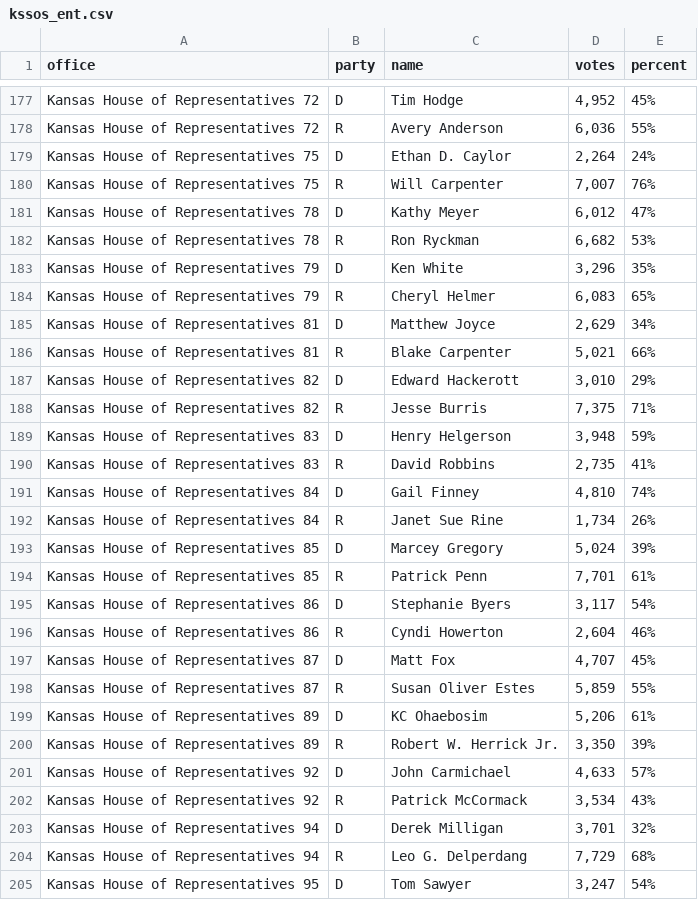
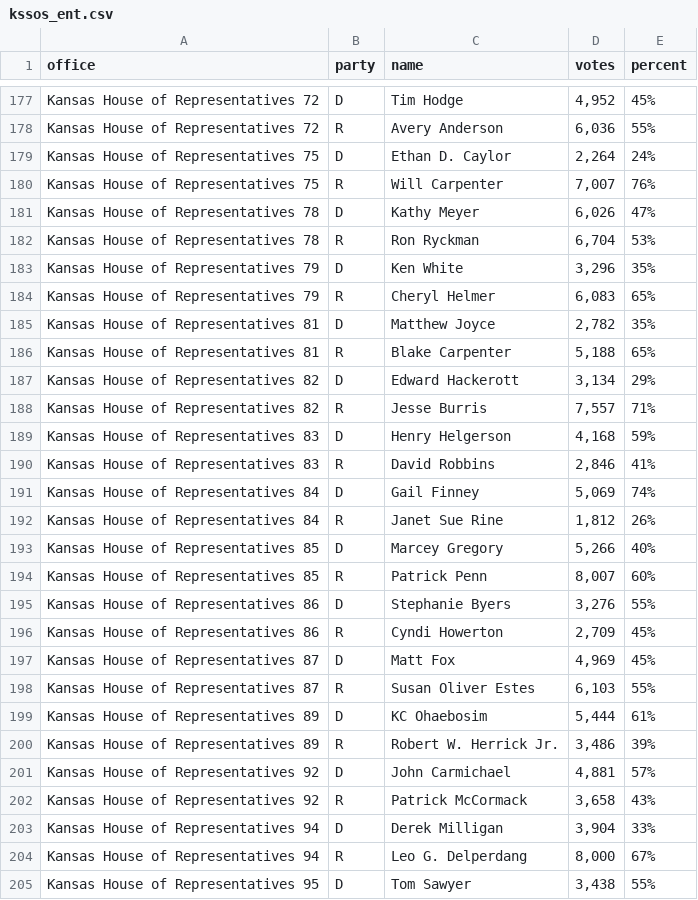
Before and after one commit to statedemocrats/ks-sos-unofficial-stats, a CSV file: kssos_ent.csv, drawn as a sheet; only a part is shown, gaps mark what is left out; the diff covers the shown part only.

```diff
--- a/kssos_ent.csv
+++ b/kssos_ent.csv
@@ -180,26 +180,26 @@ office,party,name,votes,percent
 "Kansas House of Representatives 75",R,"Will Carpenter","7,007",76%
-"Kansas House of Representatives 78",D,"Kathy Meyer","6,012",47%
-"Kansas House of Representatives 78",R,"Ron Ryckman","6,682",53%
+"Kansas House of Representatives 78",D,"Kathy Meyer","6,026",47%
+"Kansas House of Representatives 78",R,"Ron Ryckman","6,704",53%
 "Kansas House of Representatives 79",D,"Ken White","3,296",35%
 "Kansas House of Representatives 79",R,"Cheryl Helmer","6,083",65%
-"Kansas House of Representatives 81",D,"Matthew Joyce","2,629",34%
-"Kansas House of Representatives 81",R,"Blake Carpenter","5,021",66%
-"Kansas House of Representatives 82",D,"Edward Hackerott","3,010",29%
-"Kansas House of Representatives 82",R,"Jesse Burris","7,375",71%
-"Kansas House of Representatives 83",D,"Henry Helgerson","3,948",59%
-"Kansas House of Representatives 83",R,"David Robbins","2,735",41%
-"Kansas House of Representatives 84",D,"Gail Finney","4,810",74%
-"Kansas House of Representatives 84",R,"Janet Sue Rine","1,734",26%
-"Kansas House of Representatives 85",D,"Marcey Gregory","5,024",39%
-"Kansas House of Representatives 85",R,"Patrick Penn","7,701",61%
-"Kansas House of Representatives 86",D,"Stephanie Byers","3,117",54%
-"Kansas House of Representatives 86",R,"Cyndi Howerton","2,604",46%
-"Kansas House of Representatives 87",D,"Matt Fox","4,707",45%
-"Kansas House of Representatives 87",R,"Susan Oliver Estes","5,859",55%
-"Kansas House of Representatives 89",D,"KC Ohaebosim","5,206",61%
-"Kansas House of Representatives 89",R,"Robert W. Herrick Jr.","3,350",39%
-"Kansas House of Representatives 92",D,"John Carmichael","4,633",57%
-"Kansas House of Representatives 92",R,"Patrick McCormack","3,534",43%
-"Kansas House of Representatives 94",D,"Derek Milligan","3,701",32%
-"Kansas House of Representatives 94",R,"Leo G. Delperdang","7,729",68%
-"Kansas House of Representatives 95",D,"Tom Sawyer","3,247",54%
+"Kansas House of Representatives 81",D,"Matthew Joyce","2,782",35%
+"Kansas House of Representatives 81",R,"Blake Carpenter","5,188",65%
+"Kansas House of Representatives 82",D,"Edward Hackerott","3,134",29%
+"Kansas House of Representatives 82",R,"Jesse Burris","7,557",71%
+"Kansas House of Representatives 83",D,"Henry Helgerson","4,168",59%
+"Kansas House of Representatives 83",R,"David Robbins","2,846",41%
+"Kansas House of Representatives 84",D,"Gail Finney","5,069",74%
+"Kansas House of Representatives 84",R,"Janet Sue Rine","1,812",26%
+"Kansas House of Representatives 85",D,"Marcey Gregory","5,266",40%
+"Kansas House of Representatives 85",R,"Patrick Penn","8,007",60%
+"Kansas House of Representatives 86",D,"Stephanie Byers","3,276",55%
+"Kansas House of Representatives 86",R,"Cyndi Howerton","2,709",45%
+"Kansas House of Representatives 87",D,"Matt Fox","4,969",45%
+"Kansas House of Representatives 87",R,"Susan Oliver Estes","6,103",55%
+"Kansas House of Representatives 89",D,"KC Ohaebosim","5,444",61%
+"Kansas House of Representatives 89",R,"Robert W. Herrick Jr.","3,486",39%
+"Kansas House of Representatives 92",D,"John Carmichael","4,881",57%
+"Kansas House of Representatives 92",R,"Patrick McCormack","3,658",43%
+"Kansas House of Representatives 94",D,"Derek Milligan","3,904",33%
+"Kansas House of Representatives 94",R,"Leo G. Delperdang","8,000",67%
+"Kansas House of Representatives 95",D,"Tom Sawyer","3,438",55%
```
Also changed, not shown: 148 edited cells elsewhere in this file.
